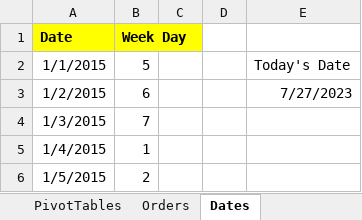
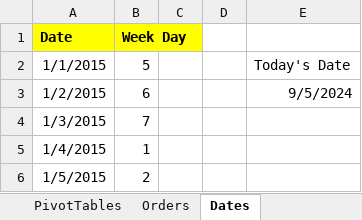
Before and after one commit to ChrisNzoka/datacamp_excel_projects, an Excel workbook: 2_Exercises+and+Datasets/Exercises and Datasets/Workbooks/4_4_grand_total_percentages.xlsx, sheet Dates, drawn as a sheet; only a part is shown; values as stored, in another font and other column widths than the file's, no borders; the diff names each change by its address in the sheet, - before the commit and + after, or states it on an @@ line.

```diff
--- a/2_Exercises+and+Datasets/Exercises and Datasets/Workbooks/4_4_grand_total_percentages.xlsx (sheet Dates)
+++ b/2_Exercises+and+Datasets/Exercises and Datasets/Workbooks/4_4_grand_total_percentages.xlsx (sheet Dates)
-E3: 7/27/2023
+E3: 9/5/2024
```
Also changed, not shown: sheet PivotTables.
